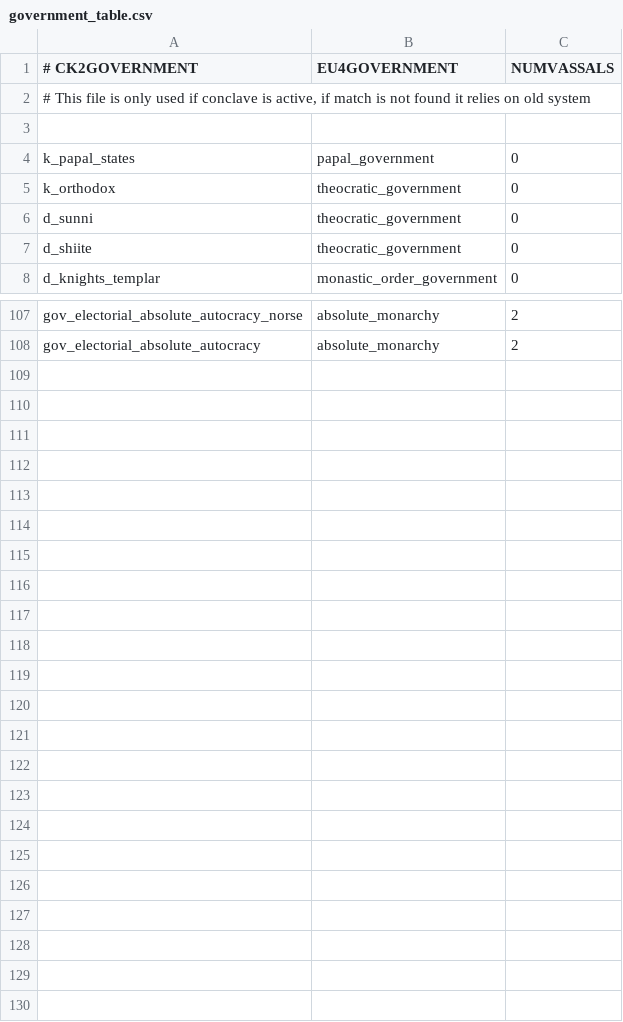
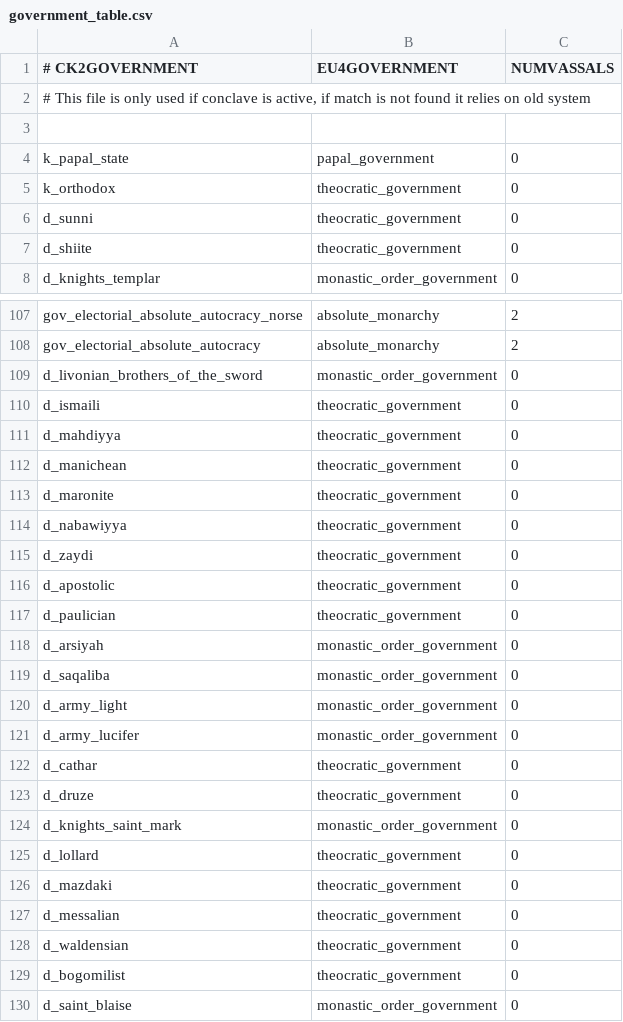
Before and after one commit to TheMarmottin/Converter, a CSV file: Converter/eu4_converter/government_table.csv, drawn as a sheet; only a part is shown, gaps mark what is left out.

Commit message:
gov types for SWMH titles (everything but religious heads & holy orders is auto-handled)

```diff
--- a/Converter/eu4_converter/government_table.csv
+++ b/Converter/eu4_converter/government_table.csv
@@ -3,3 +3,3 @@
 
-k_papal_states;papal_government;0;
+k_papal_state;papal_government;0;
 k_orthodox;theocratic_government;0;
@@ -108 +108,23 @@ gov_electorial_absolute_autocracy_norse;absolute_monarchy;2;
 gov_electorial_absolute_autocracy;absolute_monarchy;2;
+d_livonian_brothers_of_the_sword;monastic_order_government;0;
+d_ismaili;theocratic_government;0;
+d_mahdiyya;theocratic_government;0;
+d_manichean;theocratic_government;0;
+d_maronite;theocratic_government;0;
+d_nabawiyya;theocratic_government;0;
+d_zaydi;theocratic_government;0;
+d_apostolic;theocratic_government;0;
+d_paulician;theocratic_government;0;
+d_arsiyah;monastic_order_government;0;
+d_saqaliba;monastic_order_government;0;
+d_army_light;monastic_order_government;0;
+d_army_lucifer;monastic_order_government;0;
+d_cathar;theocratic_government;0;
+d_druze;theocratic_government;0;
+d_knights_saint_mark;monastic_order_government;0;
+d_lollard;theocratic_government;0;
+d_mazdaki;theocratic_government;0;
+d_messalian;theocratic_government;0;
+d_waldensian;theocratic_government;0;
+d_bogomilist;theocratic_government;0;
+d_saint_blaise;monastic_order_government;0;
```
